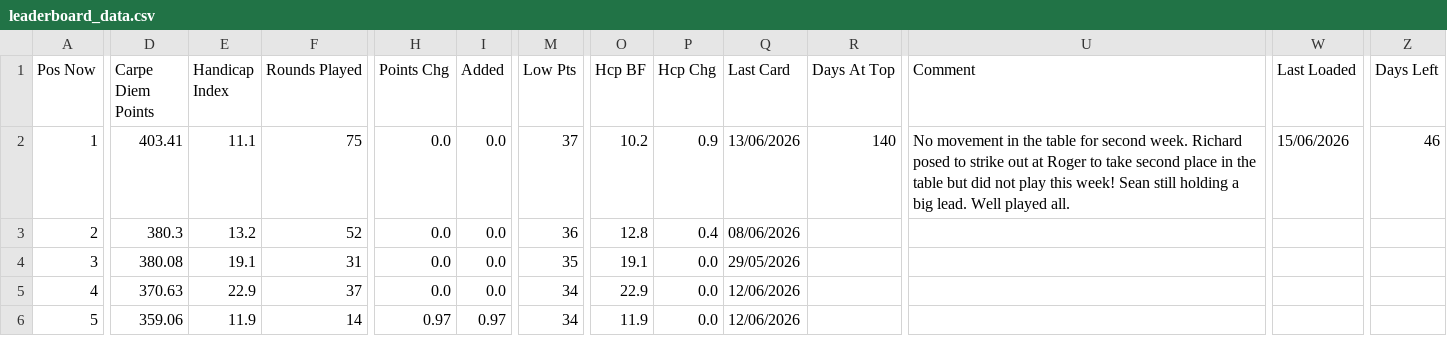
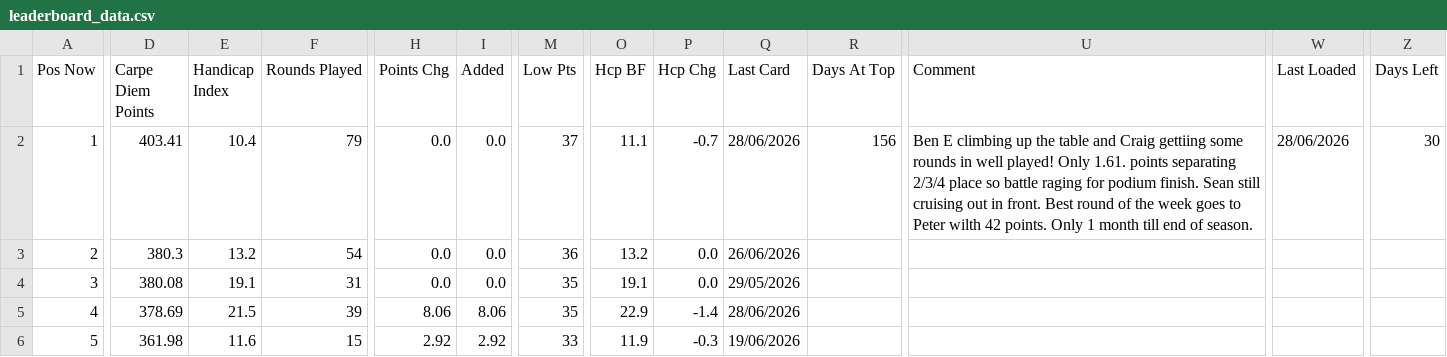
Before and after one commit to PeterM480/carpe-diem-leaderboard, a CSV file: leaderboard_data.csv, drawn as a sheet; only a part is shown, gaps mark what is left out; the diff covers the shown part only; the diff names each change by its address in the sheet, - before the commit and + after, or states it on an @@ line.

Commit message:
Add files via upload

```diff
--- a/leaderboard_data.csv
+++ b/leaderboard_data.csv
-E2 (Handicap Index): 11.1
+E2 (Handicap Index): 10.4
-F2 (Rounds Played): 75
+F2 (Rounds Played): 79
-O2 (Hcp BF): 10.2
+O2 (Hcp BF): 11.1
-P2 (Hcp Chg): 0.9
+P2 (Hcp Chg): -0.7
-Q2 (Last Card): 13/06/2026
+Q2 (Last Card): 28/06/2026
-R2 (Days At Top): 140
+R2 (Days At Top): 156
-U2 (Comment): No movement in the table for second week. Richard posed to strike out at Roger to take second place in the table but did not play this week! Sean still holding a big lead. Well played all.
+U2 (Comment): Ben E climbing up the table and Craig gettiing some rounds in well played! Only 1.61. points separating 2/3/4 place so battle raging for podium finish. Sean still cruising out in front. Best round of the week goes to Peter wilth 42 points. Only 1 month till end of season.
-W2 (Last Loaded): 15/06/2026
+W2 (Last Loaded): 28/06/2026
-Z2 (Days Left): 46
+Z2 (Days Left): 30
-F3 (Rounds Played): 52
+F3 (Rounds Played): 54
-O3 (Hcp BF): 12.8
+O3 (Hcp BF): 13.2
-P3 (Hcp Chg): 0.4
+P3 (Hcp Chg): 0.0
-Q3 (Last Card): 08/06/2026
+Q3 (Last Card): 26/06/2026
-D5 (Carpe Diem Points): 370.63
+D5 (Carpe Diem Points): 378.69
-E5 (Handicap Index): 22.9
+E5 (Handicap Index): 21.5
-F5 (Rounds Played): 37
+F5 (Rounds Played): 39
-H5 (Points Chg): 0.0
+H5 (Points Chg): 8.06
-I5 (Added): 0.0
+I5 (Added): 8.06
-M5 (Low Pts): 34
+M5 (Low Pts): 35
-P5 (Hcp Chg): 0.0
+P5 (Hcp Chg): -1.4
-Q5 (Last Card): 12/06/2026
+Q5 (Last Card): 28/06/2026
-D6 (Carpe Diem Points): 359.06
+D6 (Carpe Diem Points): 361.98
-E6 (Handicap Index): 11.9
+E6 (Handicap Index): 11.6
-F6 (Rounds Played): 14
+F6 (Rounds Played): 15
-H6 (Points Chg): 0.97
+H6 (Points Chg): 2.92
-I6 (Added): 0.97
+I6 (Added): 2.92
-M6 (Low Pts): 34
+M6 (Low Pts): 33
-P6 (Hcp Chg): 0.0
+P6 (Hcp Chg): -0.3
-Q6 (Last Card): 12/06/2026
+Q6 (Last Card): 19/06/2026
```
Also changed, not shown: 43 edited cells elsewhere in this file.
